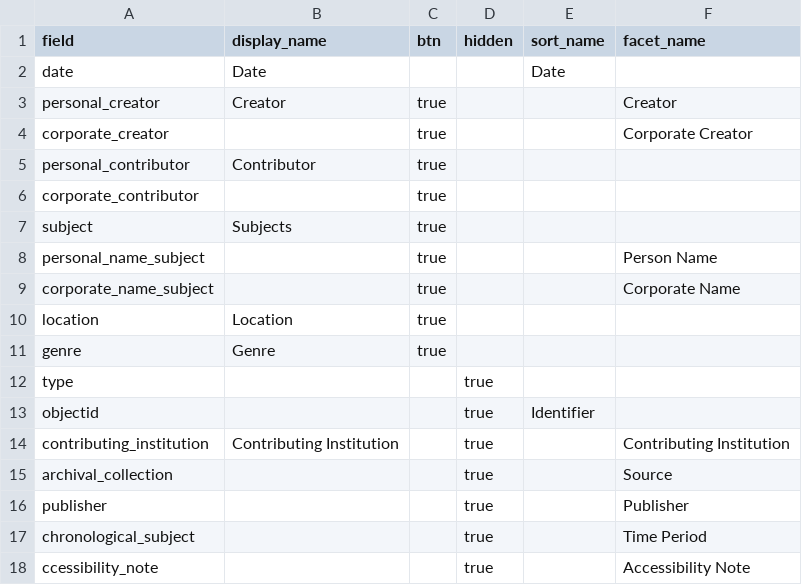
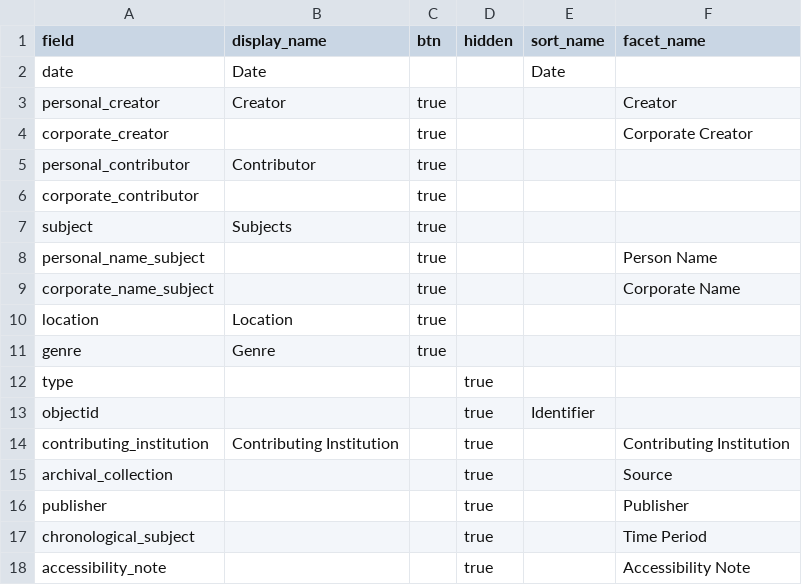
Before and after one commit to clir-abvi-portal/clir-abvi-portal, a CSV file: _data/config-browse.csv, drawn as a sheet.

Commit message:
accessibility note typo fixed

```diff
--- a/_data/config-browse.csv
+++ b/_data/config-browse.csv
@@ -17,2 +17,2 @@ publisher,,,true,,Publisher
 chronological_subject,,,true,,Time Period
-ccessibility_note,,,true,,Accessibility Note
+accessibility_note,,,true,,Accessibility Note
```
